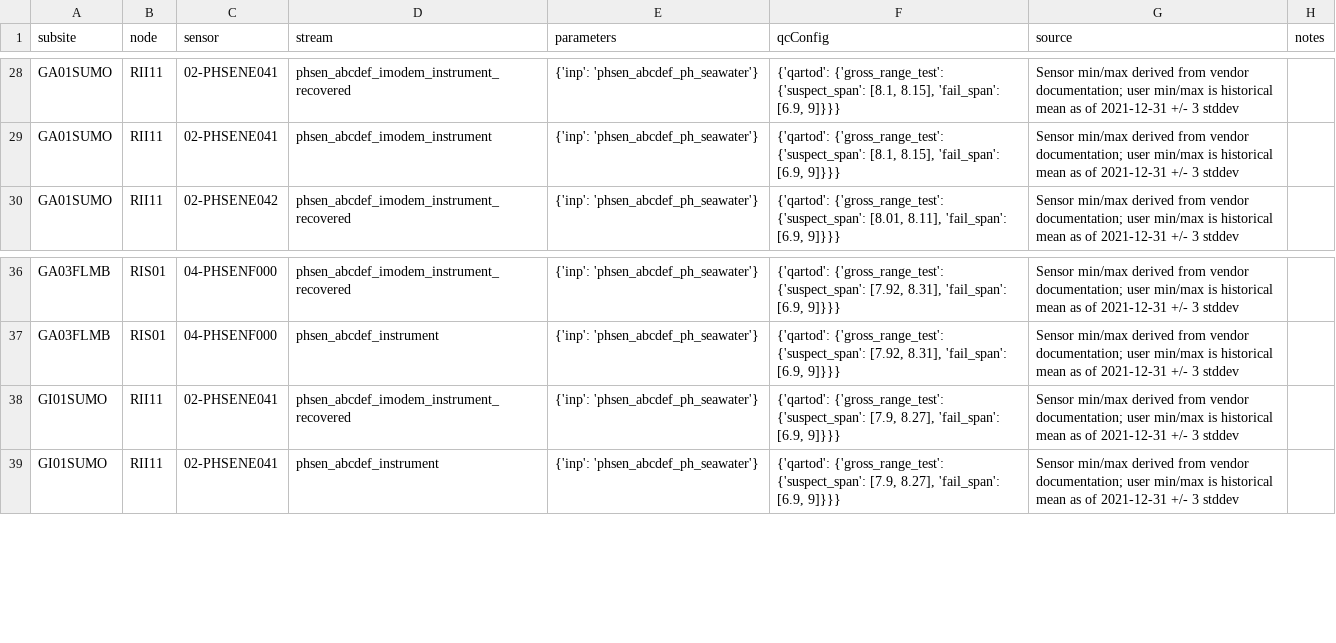
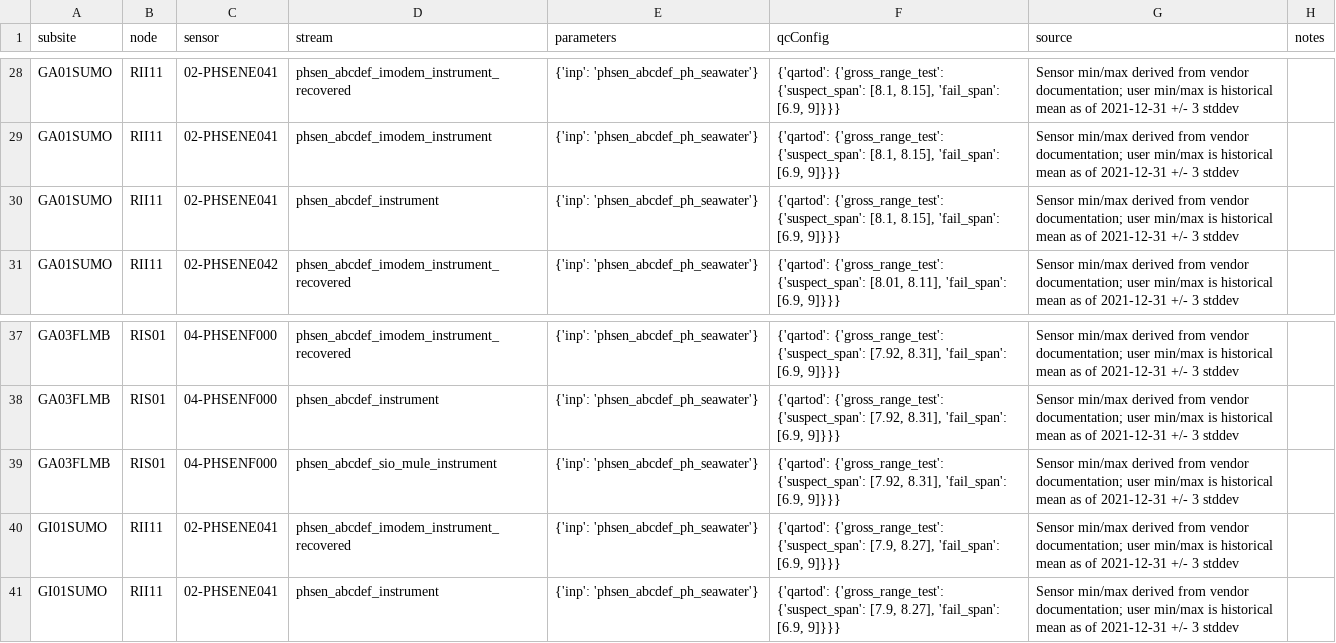
Before and after one commit to oceanobservatories/qc-lookup, a CSV file: qartod/phsen/phsen_qartod_gross_range_test_values.csv, drawn as a sheet; only a part is shown, gaps mark what is left out; the diff names each change by its address in the sheet, - before the commit and + after, or states it on an @@ line.

Commit message:
Added missing Global PHSEN data streams

```diff
--- a/qartod/phsen/phsen_qartod_gross_range_test_values.csv
+++ b/qartod/phsen/phsen_qartod_gross_range_test_values.csv
+row 30: GA01SUMO | RII11 | 02-PHSENE041 | phsen_abcdef_instrument | {'inp': 'phsen_abcdef_ph_seawater'} | {'qartod': {'gross_range_test': {'suspect_span': [8.1, 8.15], 'fail_span': [6.9, 9]}}} | Sensor min/max derived from vendor documentation; user min/max is historical mean as of 2021-12-31 +/- 3 stddev
+row 39: GA03FLMB | RIS01 | 04-PHSENF000 | phsen_abcdef_sio_mule_instrument | {'inp': 'phsen_abcdef_ph_seawater'} | {'qartod': {'gross_range_test': {'suspect_span': [7.92, 8.31], 'fail_span': [6.9, 9]}}} | Sensor min/max derived from vendor documentation; user min/max is historical mean as of 2021-12-31 +/- 3 stddev
```
Also changed, not shown: 1 other file.
